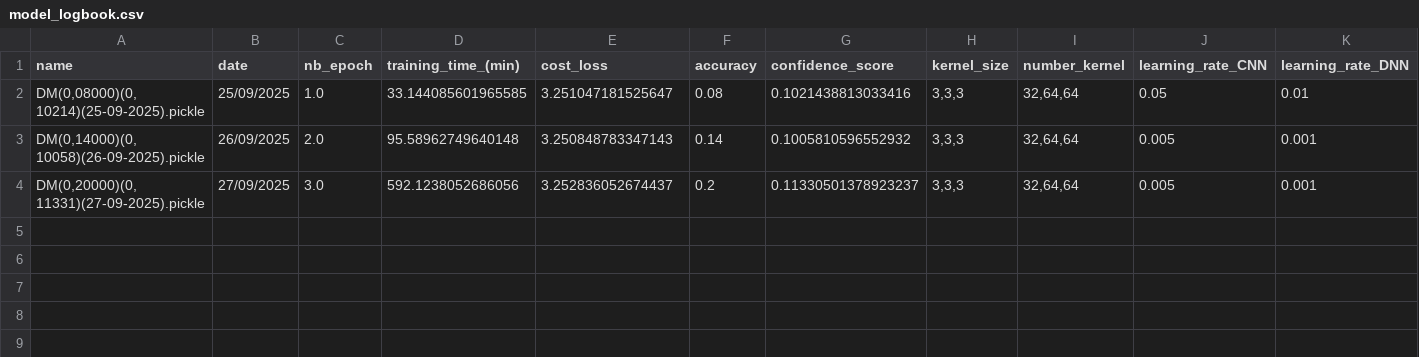
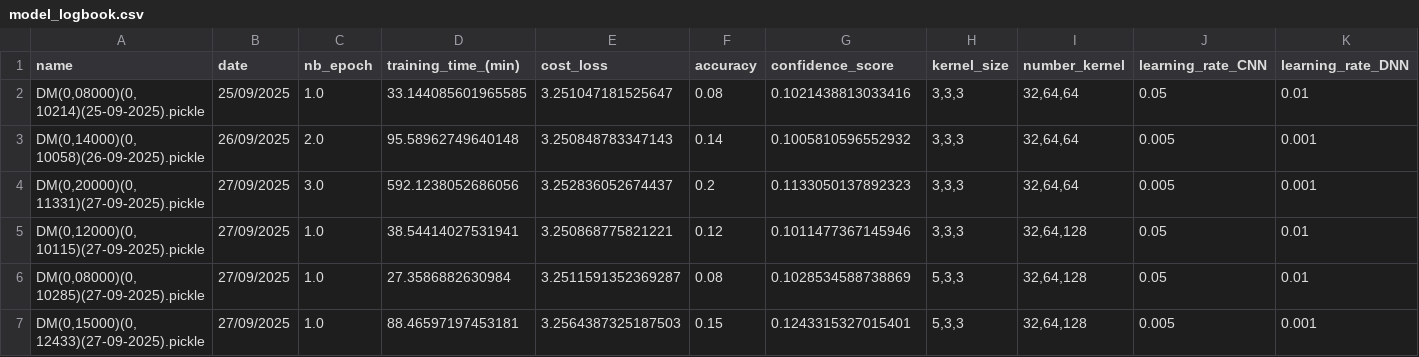
Before and after one commit to minicube707/python--AI, a CSV file: Convolutional Neural Network/ConvDigit/Data2/LogBook/model_logbook.csv, drawn as a sheet; only a part is shown; rows hold the shown columns only; the diff names each change by its address in the sheet, - before the commit and + after, or states it on an @@ line.

Commit message:
New Model

```diff
--- a/Convolutional Neural Network/ConvDigit/Data2/LogBook/model_logbook.csv
+++ b/Convolutional Neural Network/ConvDigit/Data2/LogBook/model_logbook.csv
-G4 (confidence_score): 0.11330501378923237
+G4 (confidence_score): 0.1133050137892323
+row 5: DM(0,12000)(0,10115)(27-09-2025).pickle | 27/09/2025 | 1.0 | 38.54414027531941 | 3.250868775821221 | 0.12 | 0.1011477367145946 | 3,3,3 | 32,64,128 | 0.05 | 0.01
+row 6: DM(0,08000)(0,10285)(27-09-2025).pickle | 27/09/2025 | 1.0 | 27.3586882630984 | 3.2511591352369287 | 0.08 | 0.1028534588738869 | 5,3,3 | 32,64,128 | 0.05 | 0.01
+row 7: DM(0,15000)(0,12433)(27-09-2025).pickle | 27/09/2025 | 1.0 | 88.46597197453181 | 3.2564387325187503 | 0.15 | 0.1243315327015401 | 5,3,3 | 32,64,128 | 0.005 | 0.001
```
Also changed, not shown: 3 other files.
